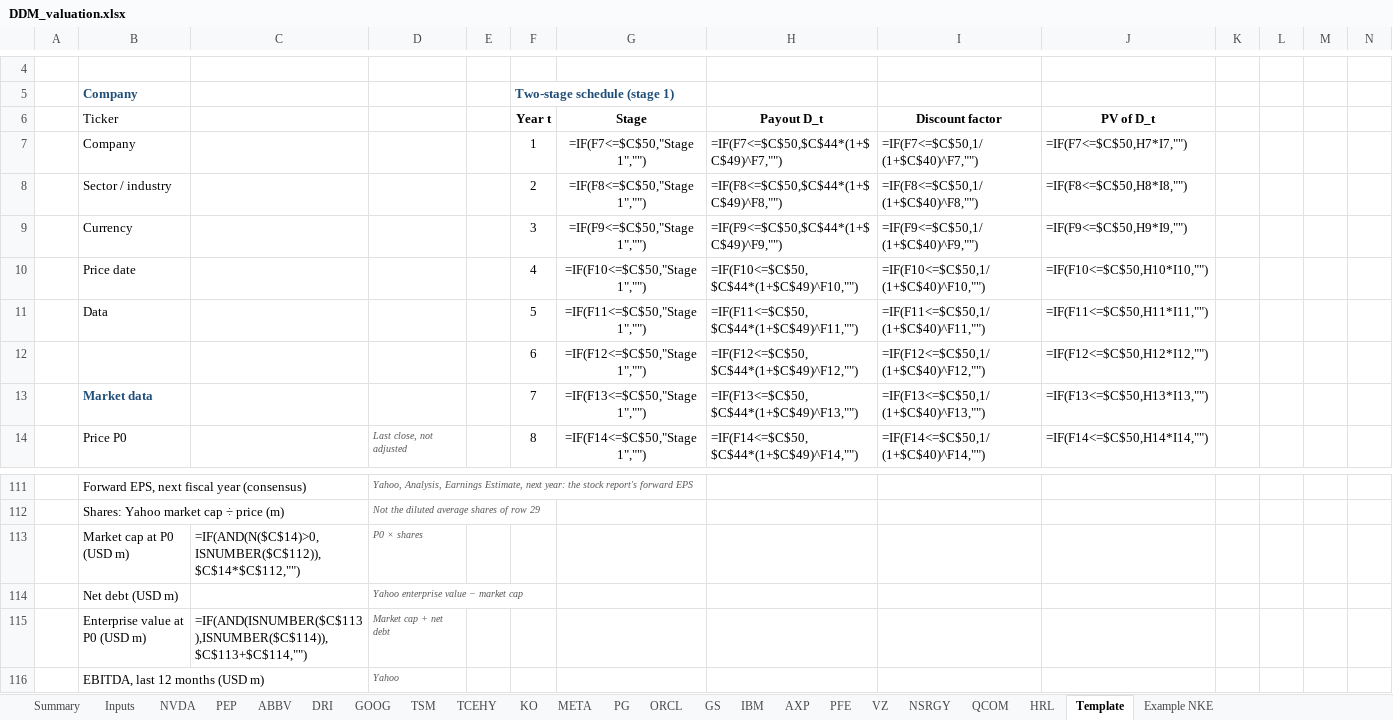
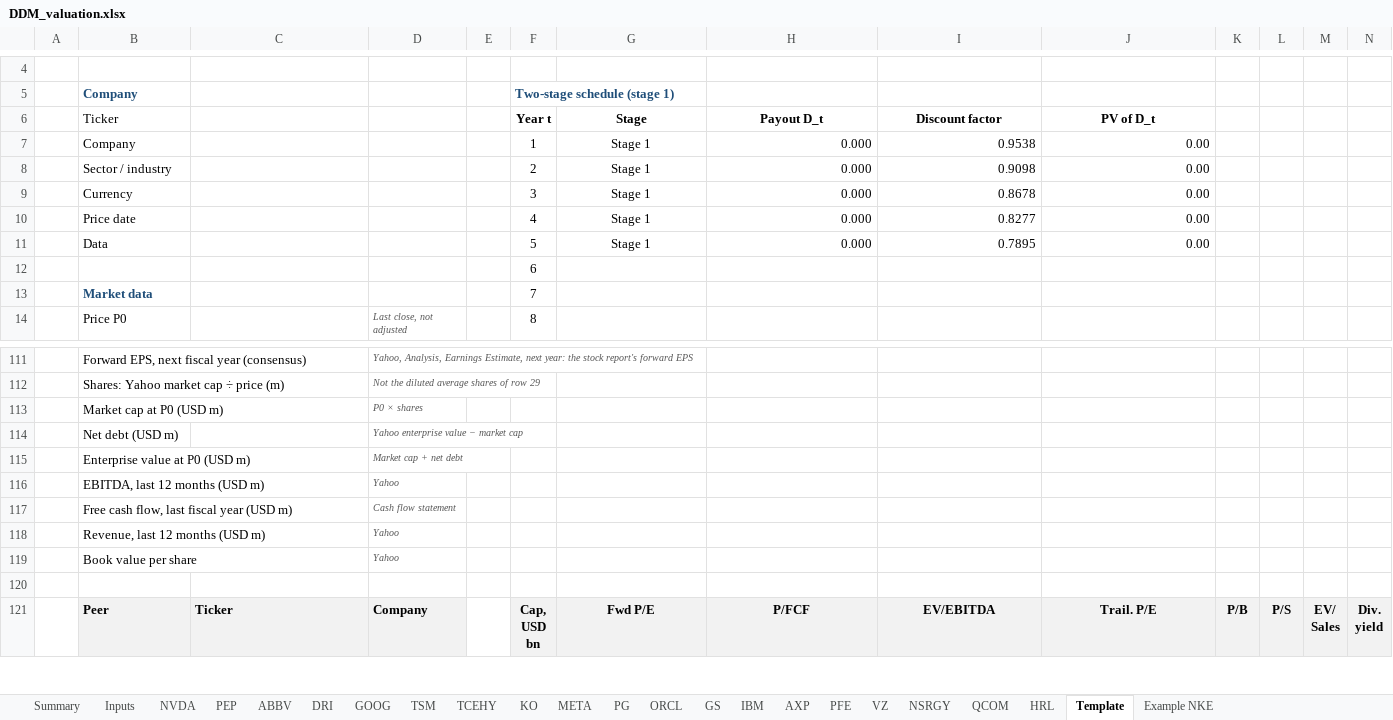
Before and after one commit to Baumender2026/Matterhorn-Capital-Management, an Excel workbook: runs/round2/inputs/DDM_valuation.xlsx, sheet Template, drawn as a sheet; only a part is shown, gaps mark what is left out; the shorter side is filled out with more unchanged rows; values as stored, in another font and other column widths than the file's, no borders; formulas without a stored value are shown as written; conditional formats not drawn; removed rows and columns are numbered as before the commit, all else as after; rows hold the shown columns only; the diff covers the shown part only; the diff names each change by its address in the sheet, - before the commit and + after, or states it on an @@ line.

```diff
--- a/runs/round2/inputs/DDM_valuation.xlsx (sheet Template)
+++ b/runs/round2/inputs/DDM_valuation.xlsx (sheet Template)
-G7 (Stage): =IF(F7<=$C$50,"Stage 1","")
+G7 (Stage): Stage 1
-H7 (Payout D_t): =IF(F7<=$C$50,$C$44*(1+$C$49)^F7,"")
+H7 (Payout D_t): 0.000
-I7 (Discount factor): =IF(F7<=$C$50,1/(1+$C$40)^F7,"")
+I7 (Discount factor): 0.9538
-J7 (PV of D_t): =IF(F7<=$C$50,H7*I7,"")
+J7 (PV of D_t): 0.00
-G8 (Stage): =IF(F8<=$C$50,"Stage 1","")
+G8 (Stage): Stage 1
-H8 (Payout D_t): =IF(F8<=$C$50,$C$44*(1+$C$49)^F8,"")
+H8 (Payout D_t): 0.000
-I8 (Discount factor): =IF(F8<=$C$50,1/(1+$C$40)^F8,"")
+I8 (Discount factor): 0.9098
-J8 (PV of D_t): =IF(F8<=$C$50,H8*I8,"")
+J8 (PV of D_t): 0.00
-G9 (Stage): =IF(F9<=$C$50,"Stage 1","")
+G9 (Stage): Stage 1
-H9 (Payout D_t): =IF(F9<=$C$50,$C$44*(1+$C$49)^F9,"")
+H9 (Payout D_t): 0.000
-I9 (Discount factor): =IF(F9<=$C$50,1/(1+$C$40)^F9,"")
+I9 (Discount factor): 0.8678
-J9 (PV of D_t): =IF(F9<=$C$50,H9*I9,"")
+J9 (PV of D_t): 0.00
-G10 (Stage): =IF(F10<=$C$50,"Stage 1","")
+G10 (Stage): Stage 1
-H10 (Payout D_t): =IF(F10<=$C$50,$C$44*(1+$C$49)^F10,"")
+H10 (Payout D_t): 0.000
-I10 (Discount factor): =IF(F10<=$C$50,1/(1+$C$40)^F10,"")
+I10 (Discount factor): 0.8277
-J10 (PV of D_t): =IF(F10<=$C$50,H10*I10,"")
+J10 (PV of D_t): 0.00
-G11 (Stage): =IF(F11<=$C$50,"Stage 1","")
+G11 (Stage): Stage 1
-H11 (Payout D_t): =IF(F11<=$C$50,$C$44*(1+$C$49)^F11,"")
+H11 (Payout D_t): 0.000
-I11 (Discount factor): =IF(F11<=$C$50,1/(1+$C$40)^F11,"")
+I11 (Discount factor): 0.7895
-J11 (PV of D_t): =IF(F11<=$C$50,H11*I11,"")
+J11 (PV of D_t): 0.00
-row 12:  |  |  |  |  | 6 | =IF(F12<=$C$50,"Stage 1","") | =IF(F12<=$C$50,$C$44*(1+$C$49)^F12,"") | =IF(F12<=$C$50,1/(1+$C$40)^F12,"") | =IF(F12<=$C$50,H12*I12,"")
+row 12:  |  |  |  |  | 6
-G13 (Stage): =IF(F13<=$C$50,"Stage 1","")
+G13 (Stage): (empty)
-H13 (Payout D_t): =IF(F13<=$C$50,$C$44*(1+$C$49)^F13,"")
+H13 (Payout D_t): (empty)
-I13 (Discount factor): =IF(F13<=$C$50,1/(1+$C$40)^F13,"")
+I13 (Discount factor): (empty)
-J13 (PV of D_t): =IF(F13<=$C$50,H13*I13,"")
+J13 (PV of D_t): (empty)
-G14 (Stage): =IF(F14<=$C$50,"Stage 1","")
+G14 (Stage): (empty)
-H14 (Payout D_t): =IF(F14<=$C$50,$C$44*(1+$C$49)^F14,"")
+H14 (Payout D_t): (empty)
-I14 (Discount factor): =IF(F14<=$C$50,1/(1+$C$40)^F14,"")
+I14 (Discount factor): (empty)
-J14 (PV of D_t): =IF(F14<=$C$50,H14*I14,"")
+J14 (PV of D_t): (empty)
-C113: =IF(AND(N($C$14)>0,ISNUMBER($C$112)),$C$14*$C$112,"")
+C113: (empty)
-C115: =IF(AND(ISNUMBER($C$113),ISNUMBER($C$114)),$C$113+$C$114,"")
+C115: (empty)
```
Also changed, not shown: 3 added rows, 3 removed rows and 270 edited cells elsewhere in this sheet, sheet Summary, sheet AXP, sheet NVDA, sheet GS, sheet GOOG, sheet IBM, 15 more sheets, 1 other file.
